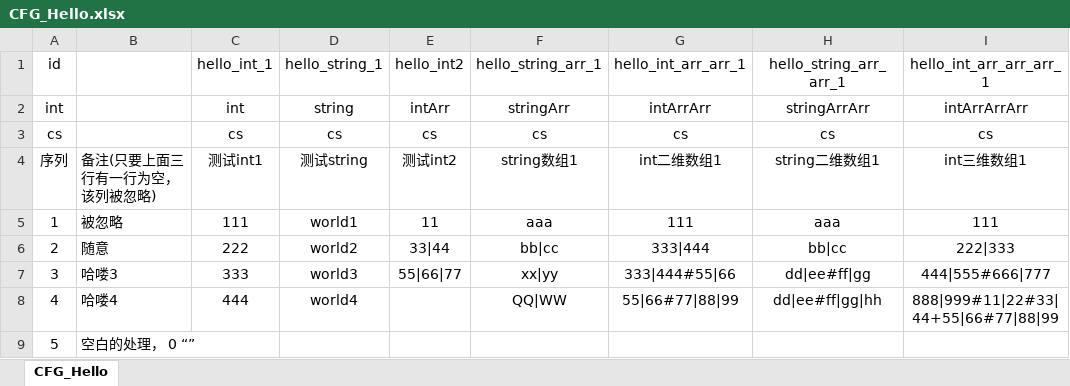
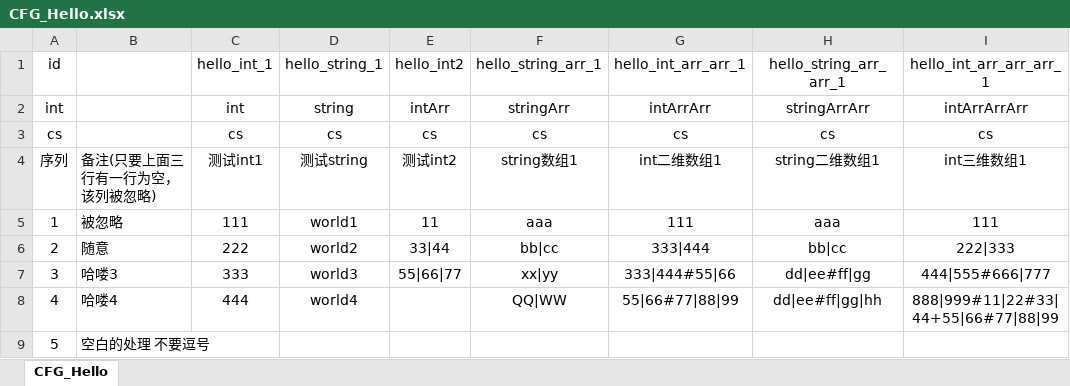
Before and after one commit to uniqss/uconfig, an Excel workbook: bin/test1/design_config/CFG_Hello.xlsx, sheet CFG_Hello, drawn as a sheet; only a part is shown; values as stored, in another font and other column widths than the file's, no borders; conditional formats not drawn; the diff names each change by its address in the sheet, - before the commit and + after, or states it on an @@ line.

```diff
--- a/bin/test1/design_config/CFG_Hello.xlsx (sheet CFG_Hello)
+++ b/bin/test1/design_config/CFG_Hello.xlsx (sheet CFG_Hello)
-B9: 空白的处理， 0 “”
+B9: 空白的处理 不要逗号
```
Also changed, not shown: bin/test1/design_config/CFG_World.xlsx, 3 other files.
